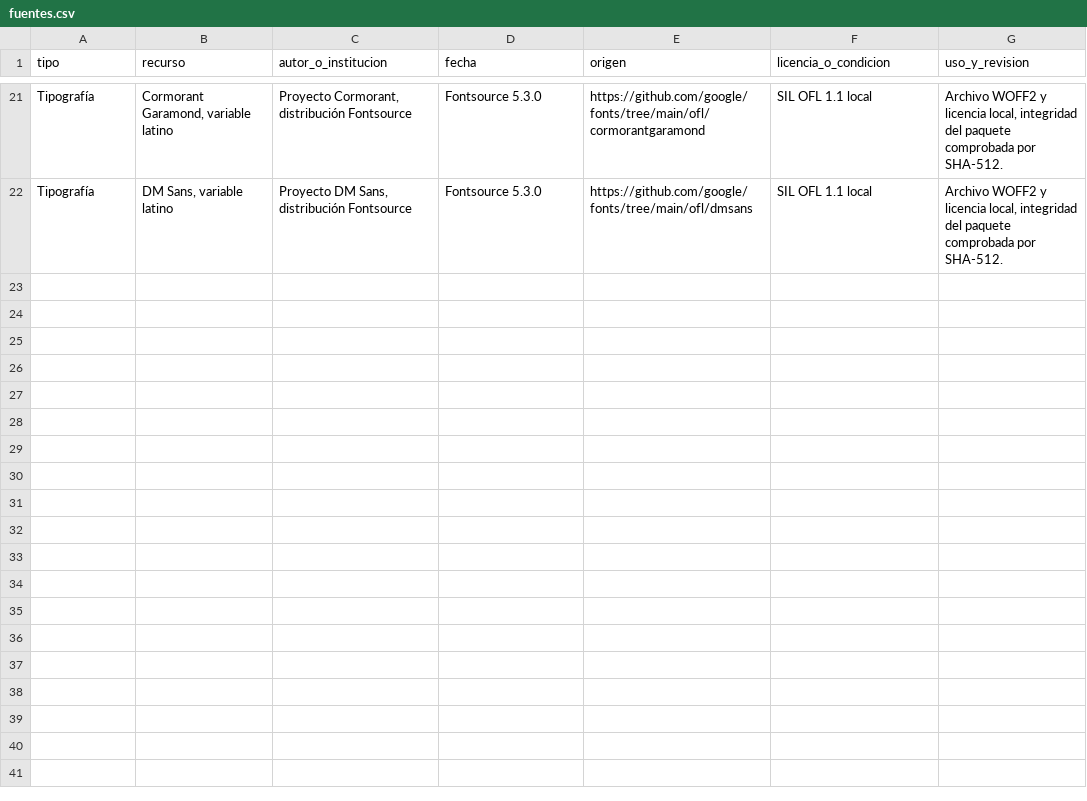
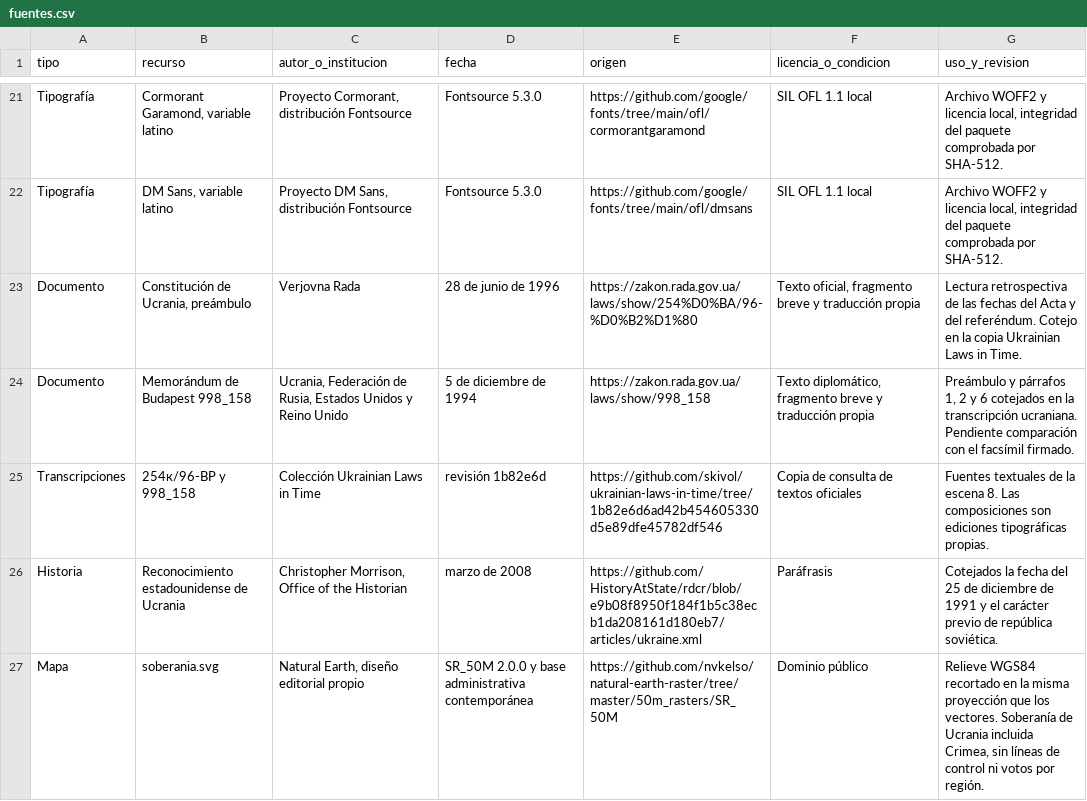
Before and after one commit to Enar26/rusia-ucrania-documental, a CSV file: fuentes.csv, drawn as a sheet; only a part is shown, gaps mark what is left out.

Commit message:
Documenta la independencia de Ucrania y ensaya el puente visual hacia Economía

```diff
--- a/fuentes.csv
+++ b/fuentes.csv
@@ -22 +22,6 @@ Tipografía;Cormorant Garamond, variable latino;Proyecto Cormorant, distribució
 Tipografía;DM Sans, variable latino;Proyecto DM Sans, distribución Fontsource;Fontsource 5.3.0;https://github.com/google/fonts/tree/main/ofl/dmsans;SIL OFL 1.1 local;Archivo WOFF2 y licencia local, integridad del paquete comprobada por SHA-512.
+Documento;Constitución de Ucrania, preámbulo;Verjovna Rada;28 de junio de 1996;https://zakon.rada.gov.ua/laws/show/254%D0%BA/96-%D0%B2%D1%80;Texto oficial, fragmento breve y traducción propia;Lectura retrospectiva de las fechas del Acta y del referéndum. Cotejo en la copia Ukrainian Laws in Time.
+Documento;Memorándum de Budapest 998_158;Ucrania, Federación de Rusia, Estados Unidos y Reino Unido;5 de diciembre de 1994;https://zakon.rada.gov.ua/laws/show/998_158;Texto diplomático, fragmento breve y traducción propia;Preámbulo y párrafos 1, 2 y 6 cotejados en la transcripción ucraniana. Pendiente comparación con el facsímil firmado.
+Transcripciones;254к/96-ВР y 998_158;Colección Ukrainian Laws in Time;revisión 1b82e6d;https://github.com/skivol/ukrainian-laws-in-time/tree/1b82e6d6ad42b454605330d5e89dfe45782df546;Copia de consulta de textos oficiales;Fuentes textuales de la escena 8. Las composiciones son ediciones tipográficas propias.
+Historia;Reconocimiento estadounidense de Ucrania;Christopher Morrison, Office of the Historian;marzo de 2008;https://github.com/HistoryAtState/rdcr/blob/e9b08f8950f184f1b5c38ecb1da208161d180eb7/articles/ukraine.xml;Paráfrasis;Cotejados la fecha del 25 de diciembre de 1991 y el carácter previo de república soviética.
+Mapa;soberania.svg;Natural Earth, diseño editorial propio;SR_50M 2.0.0 y base administrativa contemporánea;https://github.com/nvkelso/natural-earth-raster/tree/master/50m_rasters/SR_50M;Dominio público;Relieve WGS84 recortado en la misma proyección que los vectores. Soberanía de Ucrania incluida Crimea, sin líneas de control ni votos por región.
```
Also changed, not shown: 29 other files.
